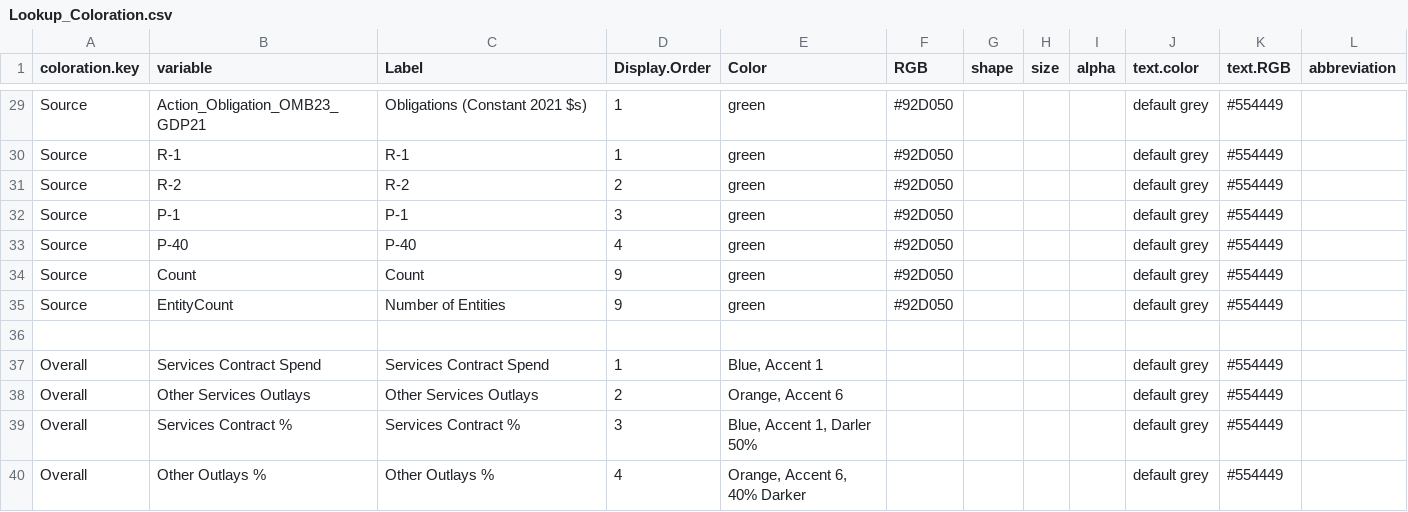
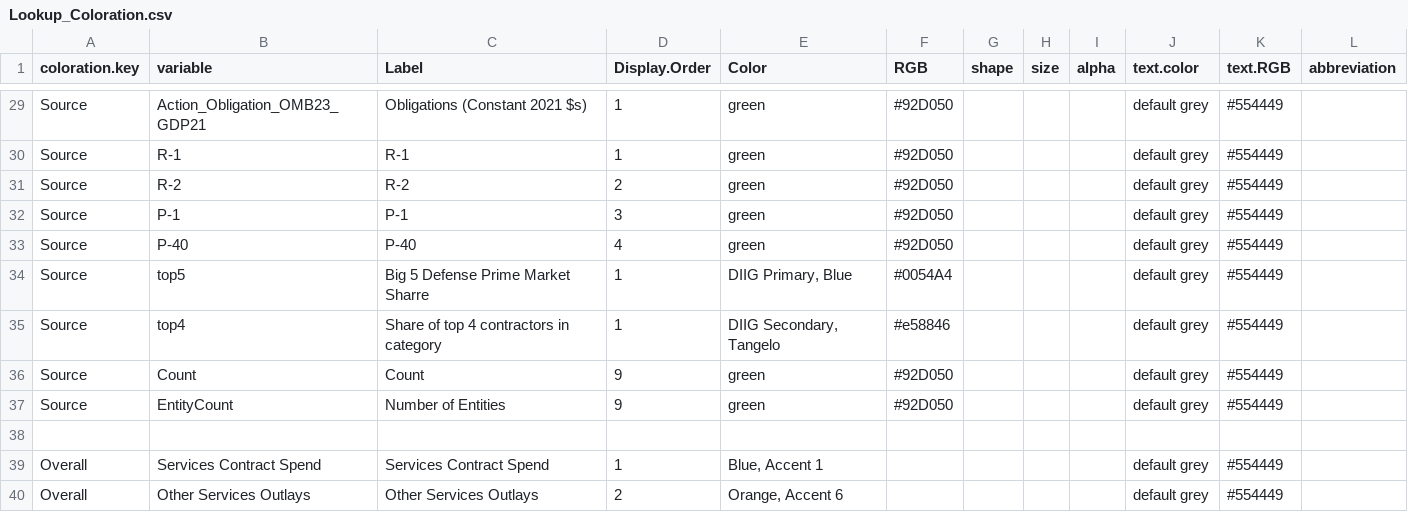
Before and after one commit to CSISdefense/Lookup-Tables, a CSV file: style/Lookup_Coloration.csv, drawn as a sheet; only a part is shown, gaps mark what is left out; the shorter side is filled out with more unchanged rows; the diff names each change by its address in the sheet, - before the commit and + after, or states it on an @@ line.

Commit message:
Adding more metrics

```diff
--- a/style/Lookup_Coloration.csv
+++ b/style/Lookup_Coloration.csv
+row 34: Source | top5 | Big 5 Defense Prime Market Sharre | 1 | DIIG Primary, Blue | #0054A4 |  |  |  | default grey | #554449
+row 35: Source | top4 | Share of top 4 contractors in category | 1 | DIIG Secondary, Tangelo | #e58846 |  |  |  | default grey | #554449
```
